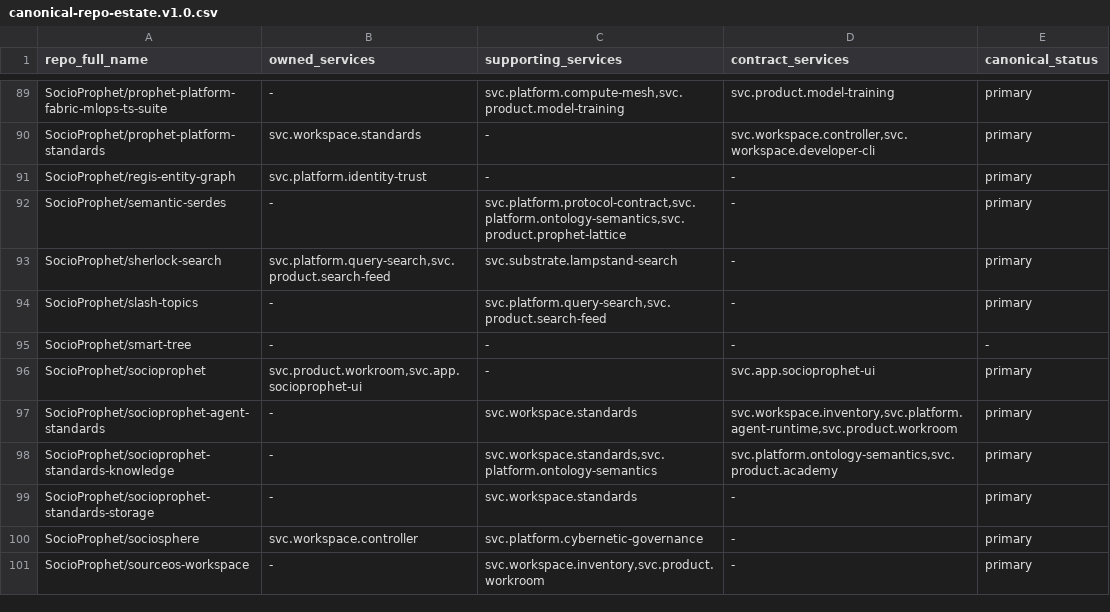
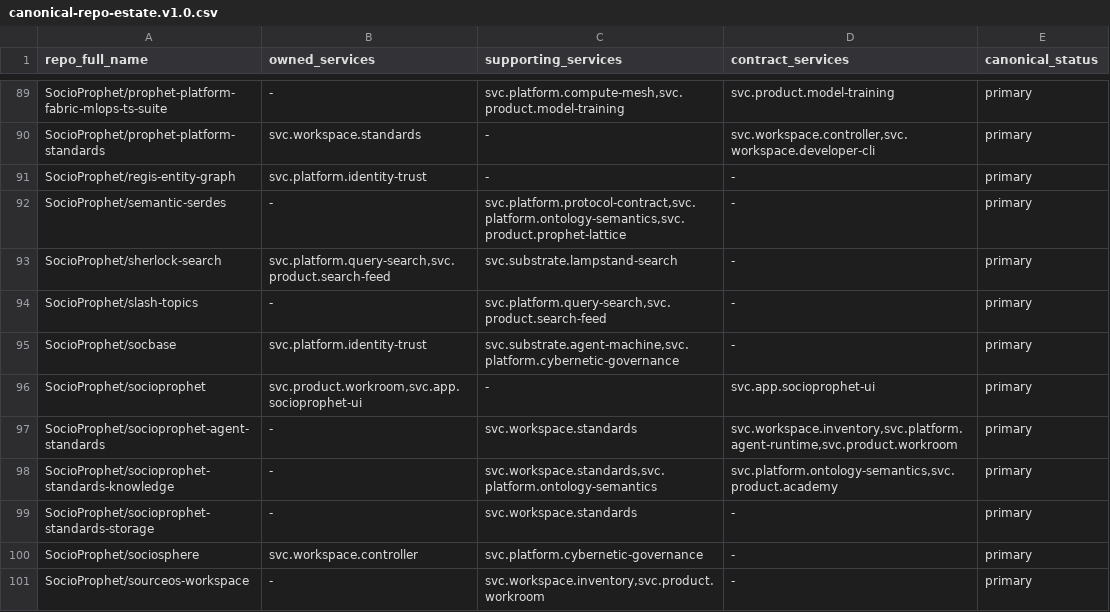
Before and after one commit to SocioProphet/workspace-inventory, a CSV file: exports/canonical-repo-estate.v1.0.csv, drawn as a sheet; only a part is shown, gaps mark what is left out; removed rows and columns are numbered as before the commit, all else as after; the diff names each change by its address in the sheet, - before the commit and + after, or states it on an @@ line.

Commit message:
feat: register socbase + add org-repo discovery automation (#21)
Register the new sovereign base platform SocioProphet/socbase and add the
missing org-vs-inventory discovery automation.

Deliverable 1 — register socbase:
- inventory/repos.yaml: add socbase (kind: platform, sovereign_base_platform;
  auth/data gateway + governed acquisition backend producer).
- exports/canonical-repo-estate.v1.0.csv: add SocioProphet/socbase (primary).
  Also complete smart-tree's severance: it was blanked to canonical_status "-"
  in #20 but left as a CSV row, which violated the "all rows primary" contract
  (check_canonical_repo_export.py was RED on main) and the external-candidate
  boundary (ADR-0001 rule 5). Move it to manifest.removed_from_go_forward.
  Net canonical count stays 121 (-smart-tree, +socbase).
- exports/canonical-repo-estate.v1.0.json: add smart-tree to
  removed_from_go_forward; update notes. repo_count unchanged (121).
- tools/validate_canonical_repo_estate.py: correct stale EXPECTED_REPO_COUNT
  125 -> 121 (was already RED on main; 121 is the recorded canonical count).
  No validator weakened; check_canonical_repo_export.py untouched.

Deliverable 2 — org discovery:
- tools/discover_org_repos.py: list SocioProphet org repos via gh, diff against
  the curated inventory (repos.yaml + canonical CSV + manifest removed/consol),
  exclude archived/forks/allowlist, report repos needing triage, exit non-zero
  on any gap. Importable, --json, --backlog, skip-clean if gh unconfigured.
- inventory/discovery-allowlist.yaml: explicit exclude list (seed: .github).
- inventory/untriaged-repos.yaml: machine-owned backlog (59 untriaged repos).
- tests/test_discover.py: pytest with fake org list + fake inventory.
- .github/workflows/repo-discovery.yml: daily cron + workflow_dispatch; uploads
  report artifact, refreshes the backlog, opens/updates a triage PR. Actions
  SHA-pinned; reuses GITHUB_TOKEN; least-privilege permissions.

All validators green; pytest green.

```diff
--- a/exports/canonical-repo-estate.v1.0.csv
+++ b/exports/canonical-repo-estate.v1.0.csv
-row 95: SocioProphet/smart-tree | - | - | - | -
+row 95: SocioProphet/socbase | svc.platform.identity-trust | svc.substrate.agent-machine,svc.platform.cybernetic-governance | - | primary
```
Also changed, not shown: 8 other files.
